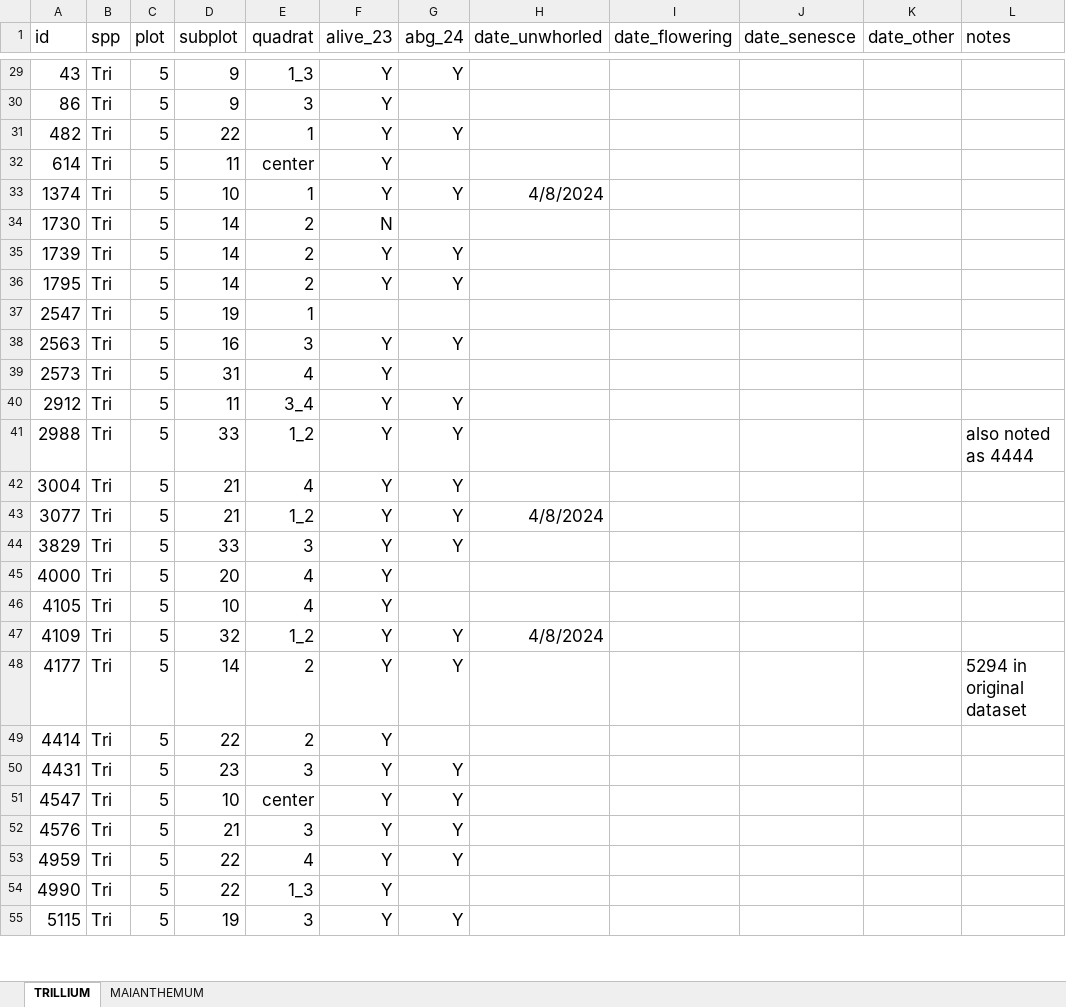
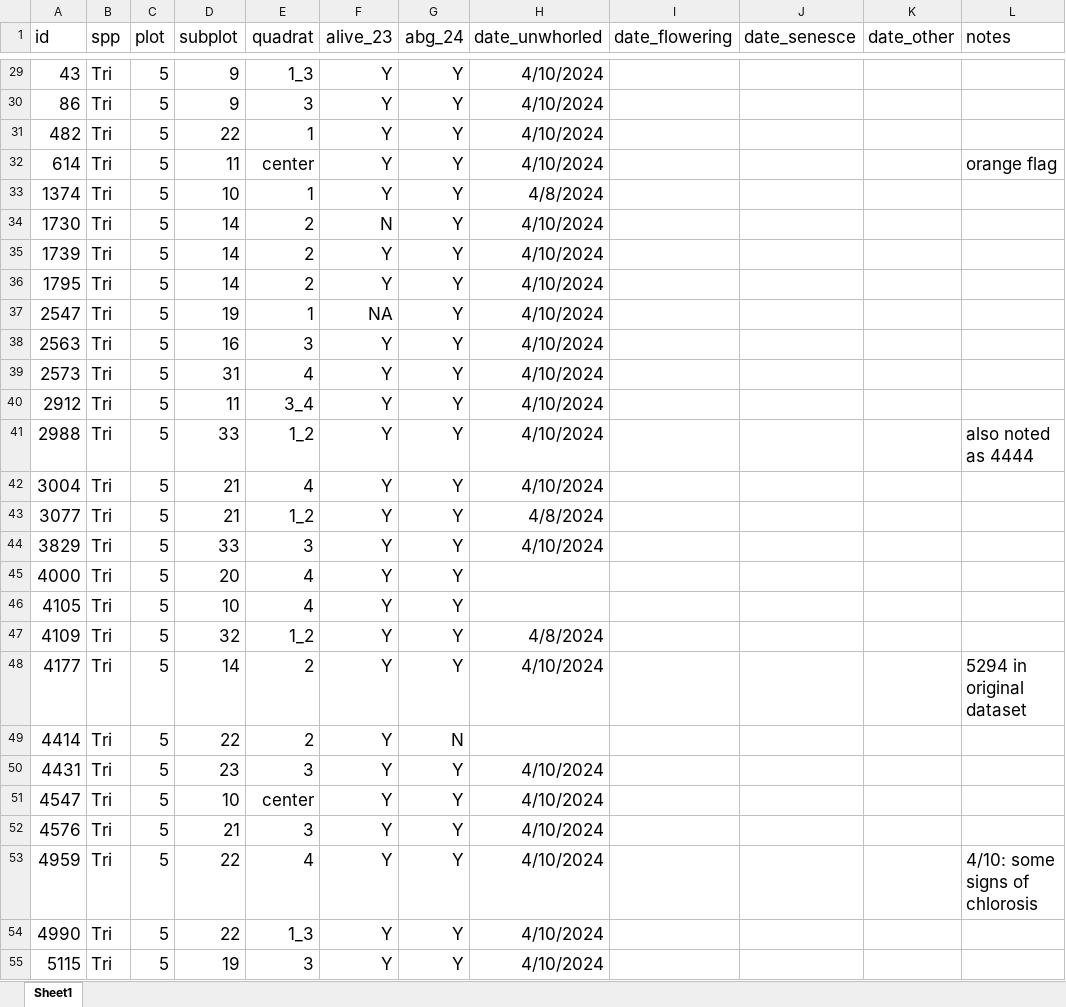
Before and after one commit to eaperkowski/2024_TT_phys, an Excel workbook: data/TT24_phenology_dates.xlsx, sheet Sheet1, drawn as a sheet; only a part is shown, gaps mark what is left out; values as stored, in another font and other column widths than the file's, no borders; table styles not drawn; the diff covers the shown part only; the diff names each change by its address in the sheet, - before the commit and + after, or states it on an @@ line.

```diff
--- a/data/TT24_phenology_dates.xlsx (sheet Sheet1)
+++ b/data/TT24_phenology_dates.xlsx (sheet Sheet1)
-sheet tab: TRILLIUM
+sheet tab: Sheet1
-sheet tab: MAIANTHEMUM
-H29:H32 (date_unwhorled): (empty)
+H29:H32 (date_unwhorled): 4/10/2024
-G30 (abg_24): (empty)
+G30 (abg_24): Y
-G32 (abg_24): (empty)
+G32 (abg_24): Y
-L32 (notes): (empty)
+L32 (notes): orange flag
-G34 (abg_24): (empty)
+G34 (abg_24): Y
-H34:H42 (date_unwhorled): (empty)
+H34:H42 (date_unwhorled): 4/10/2024
-F37 (alive_23): (empty)
+F37 (alive_23): NA
-G37 (abg_24): (empty)
+G37 (abg_24): Y
-G39 (abg_24): (empty)
+G39 (abg_24): Y
-H44 (date_unwhorled): (empty)
+H44 (date_unwhorled): 4/10/2024
-G45:G46 (abg_24): (empty)
+G45:G46 (abg_24): Y
-H48 (date_unwhorled): (empty)
+H48 (date_unwhorled): 4/10/2024
-G49 (abg_24): (empty)
+G49 (abg_24): N
-H50:H55 (date_unwhorled): (empty)
+H50:H55 (date_unwhorled): 4/10/2024
-L53 (notes): (empty)
+L53 (notes): 4/10: some signs of chlorosis
-G54 (abg_24): (empty)
+G54 (abg_24): Y
```
Also changed, not shown: 82 added rows and 91 edited cells elsewhere in this sheet, 1 other file.
